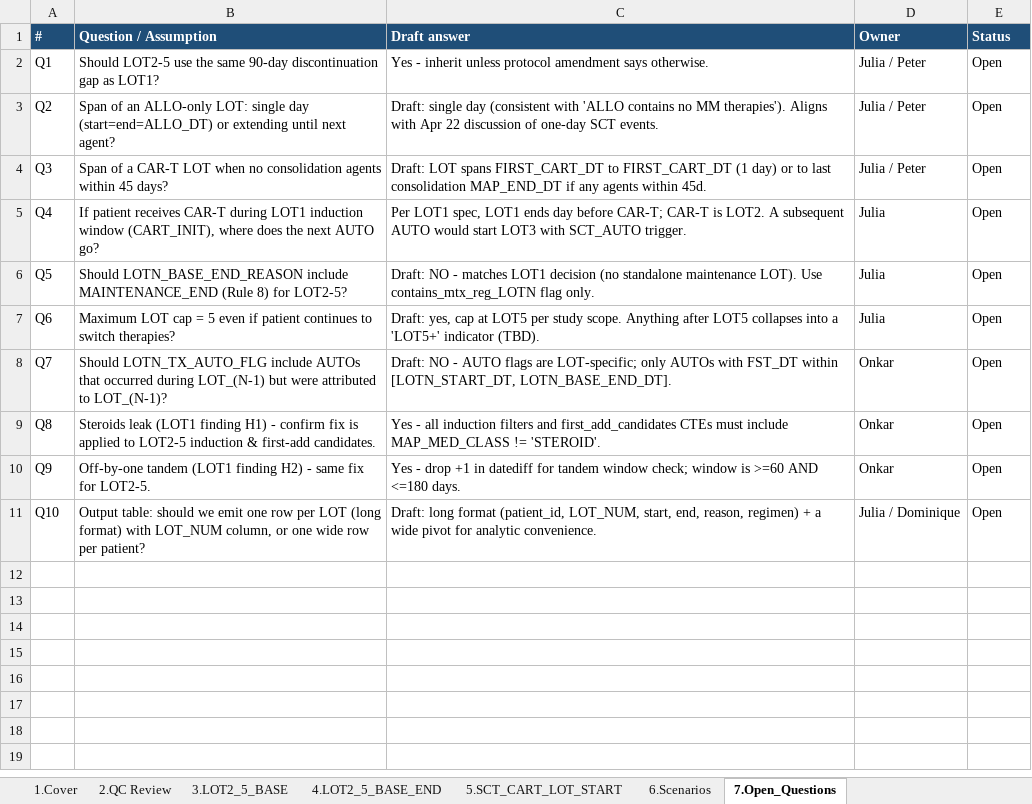
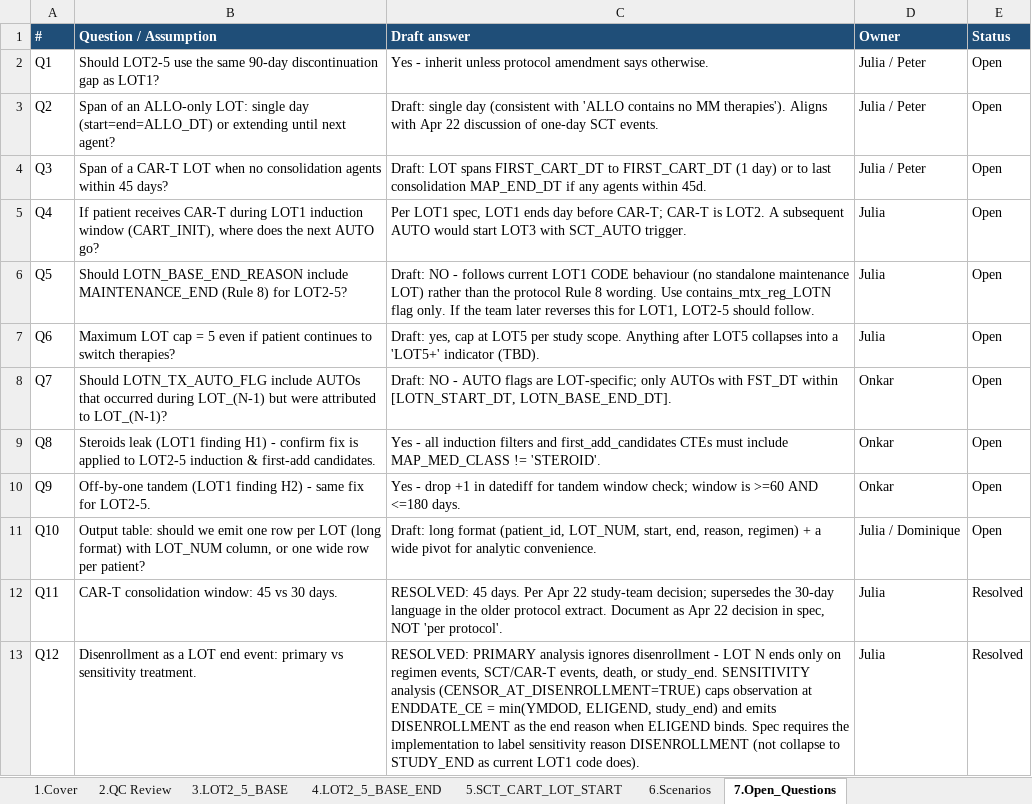
Before and after one commit to salzburry/julialot, an Excel workbook: Apr 18 2026/Program Spec and Scenarios/lot2to5_spec_DRAFT_apr30.xlsx, sheet 7.Open_Questions, drawn as a sheet; values as stored, in another font and other column widths than the file's, no borders; the diff names each change by its address in the sheet, - before the commit and + after, or states it on an @@ line.

```diff
--- a/Apr 18 2026/Program Spec and Scenarios/lot2to5_spec_DRAFT_apr30.xlsx (sheet 7.Open_Questions)
+++ b/Apr 18 2026/Program Spec and Scenarios/lot2to5_spec_DRAFT_apr30.xlsx (sheet 7.Open_Questions)
-C6 (Draft answer): …NO - matches LOT1 decision (no standalone maintenance LOT). Use contains_mtx_reg_LOTN flag only.
+C6 (Draft answer): …NO - follows current LOT1 CODE behaviour (no standalone maintenance LOT) rather than the protocol Rule 8 wording. Use contains_mtx_reg_LOTN flag only. If the team later reverses this for LOT1, LOT2-5 should follow.
+row 12: Q11 | CAR-T consolidation window: 45 vs 30 days. | RESOLVED: 45 days. Per Apr 22 study-team decision; supersedes the 30-day language in the older protocol extract. Document as Apr 22 decision in spec, NOT 'per protocol'. | Julia | Resolved
+row 13: Q12 | Disenrollment as a LOT end event: primary vs sensitivity treatment. | RESOLVED: PRIMARY analysis ignores disenrollment - LOT N ends only on regimen events, SCT/CAR-T events, death, or study_end. SENSITIVITY analysis (CENSOR_AT_DISENROLLMENT=TRUE) caps observation at ENDDATE_CE = min(YMDOD, ELIGEND, study_end) and emits DISENROLLMENT as the end reason when ELIGEND binds. Spec requires the implementation to label sensitivity reason DISENROLLMENT (not collapse to STUDY_END as current LOT1 code does). | Julia | Resolved
```
Also changed, not shown: sheet 4.LOT2_5_BASE_END, sheet 3.LOT2_5_BASE, sheet 1.Cover, sheet 5.SCT_CART_LOT_START, sheet 6.Scenarios, 1 other file.
